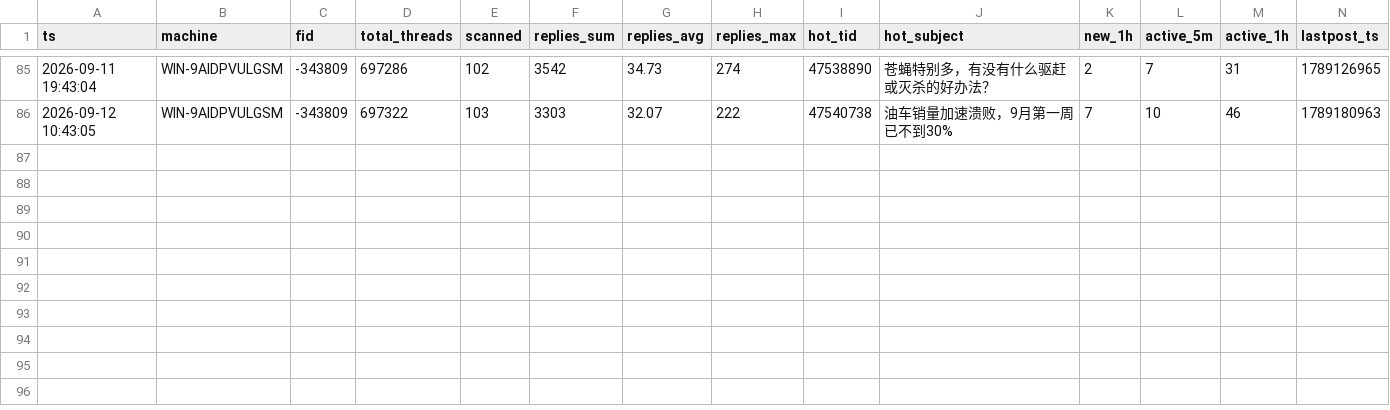
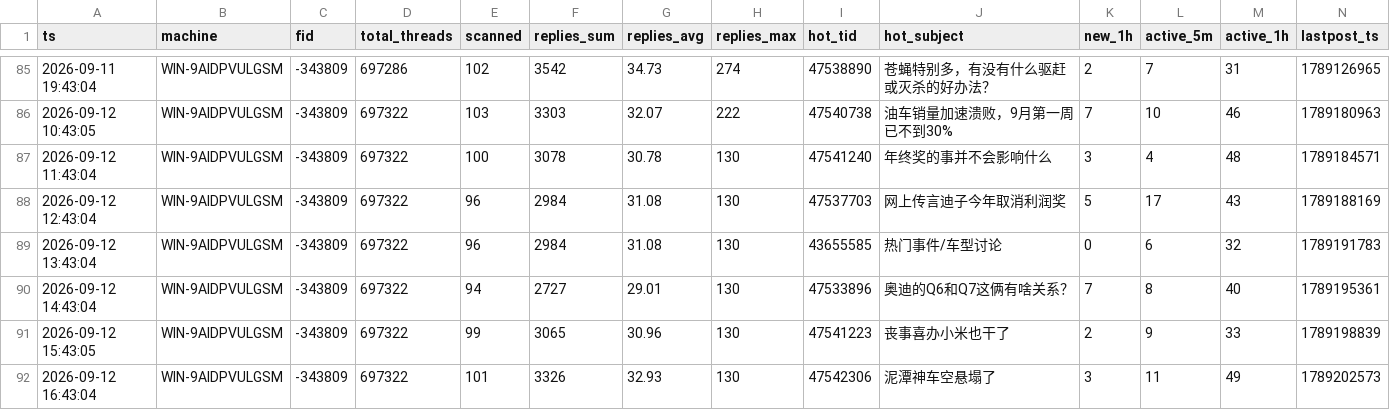
Before and after one commit to aegishe/rally_cars, a CSV file: nga-heat/data/nga_fid-343809_heat_WIN-9AIDPVULGSM.csv, drawn as a sheet; only a part is shown, gaps mark what is left out; the diff names each change by its address in the sheet, - before the commit and + after, or states it on an @@ line.

Commit message:
manual push 2026-09-12 16:48

```diff
--- a/nga-heat/data/nga_fid-343809_heat_WIN-9AIDPVULGSM.csv
+++ b/nga-heat/data/nga_fid-343809_heat_WIN-9AIDPVULGSM.csv
+row 87: 2026-09-12 11:43:04 | WIN-9AIDPVULGSM | -343809 | 697322 | 100 | 3078 | 30.78 | 130 | 47541240 | 年终奖的事并不会影响什么 | 3 | 4 | 48 | 1789184571
+row 88: 2026-09-12 12:43:04 | WIN-9AIDPVULGSM | -343809 | 697322 | 96 | 2984 | 31.08 | 130 | 47537703 | 网上传言迪子今年取消利润奖 | 5 | 17 | 43 | 1789188169
+row 89: 2026-09-12 13:43:04 | WIN-9AIDPVULGSM | -343809 | 697322 | 96 | 2984 | 31.08 | 130 | 43655585 | 热门事件/车型讨论 | 0 | 6 | 32 | 1789191783
+row 90: 2026-09-12 14:43:04 | WIN-9AIDPVULGSM | -343809 | 697322 | 94 | 2727 | 29.01 | 130 | 47533896 | 奥迪的Q6和Q7这俩有啥关系？ | 7 | 8 | 40 | 1789195361
+row 91: 2026-09-12 15:43:05 | WIN-9AIDPVULGSM | -343809 | 697322 | 99 | 3065 | 30.96 | 130 | 47541223 | 丧事喜办小米也干了 | 2 | 9 | 33 | 1789198839
+row 92: 2026-09-12 16:43:04 | WIN-9AIDPVULGSM | -343809 | 697322 | 101 | 3326 | 32.93 | 130 | 47542306 | 泥潭神车空悬塌了 | 3 | 11 | 49 | 1789202573
```
